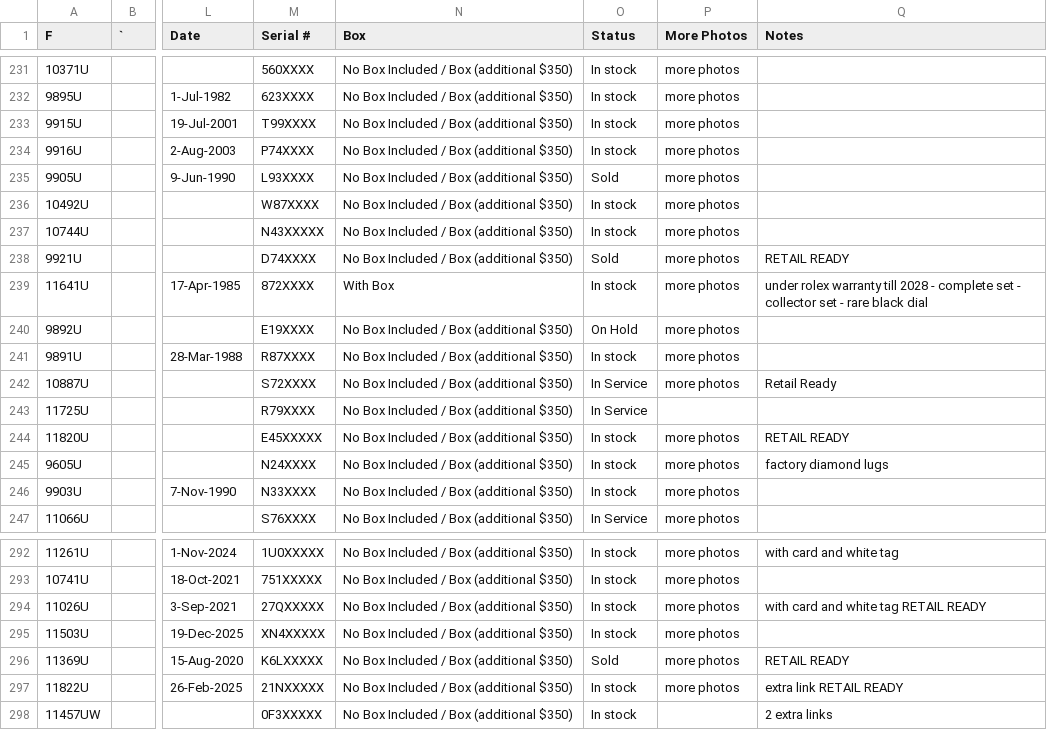
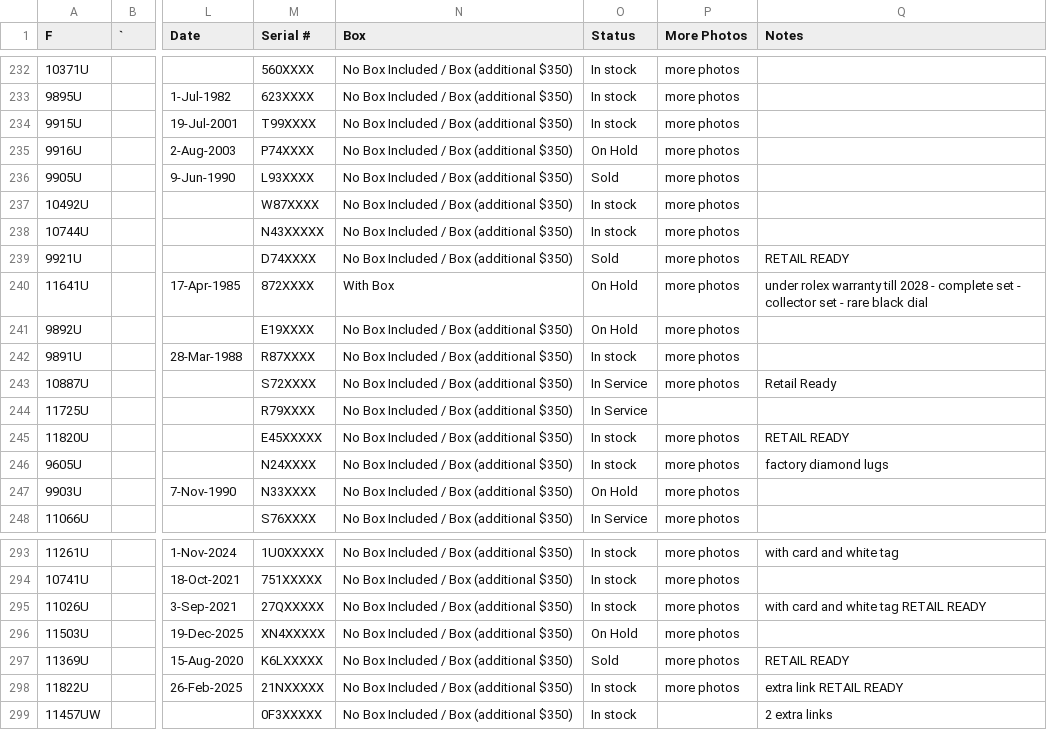
Before and after one commit to CHRISEVO24/benny-rich-tracker, a CSV file: snapshot.csv, drawn as a sheet; only a part is shown, gaps mark what is left out; addresses are those after the commit; the diff covers the shown part only; the diff names each change by its address in the sheet, - before the commit and + after, or states it on an @@ line.

```diff
--- a/snapshot.csv
+++ b/snapshot.csv
-O235 (Status): In stock
+O235 (Status): On Hold
-O240 (Status): In stock
+O240 (Status): On Hold
-O247 (Status): In stock
+O247 (Status): On Hold
-O296 (Status): In stock
+O296 (Status): On Hold
```
Also changed, not shown: 1 added row and 11 edited cells elsewhere in this file, 1 other file.
